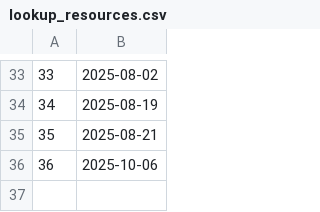
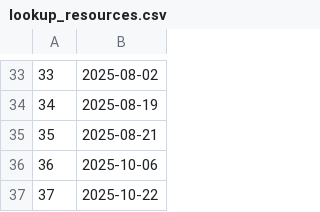
Before and after one commit to QATCH-Technologies/nanovisQ, a CSV file: QATCH/resources/lookup_resources.csv, drawn as a sheet; only a part is shown, gaps mark what is left out; the diff names each change by its address in the sheet, - before the commit and + after, or states it on an @@ line.

```diff
--- a/QATCH/resources/lookup_resources.csv
+++ b/QATCH/resources/lookup_resources.csv
+row 37: 37 | 2025-10-22
```
Also changed, not shown: QATCH/resources/lookup_batch_params.csv.
